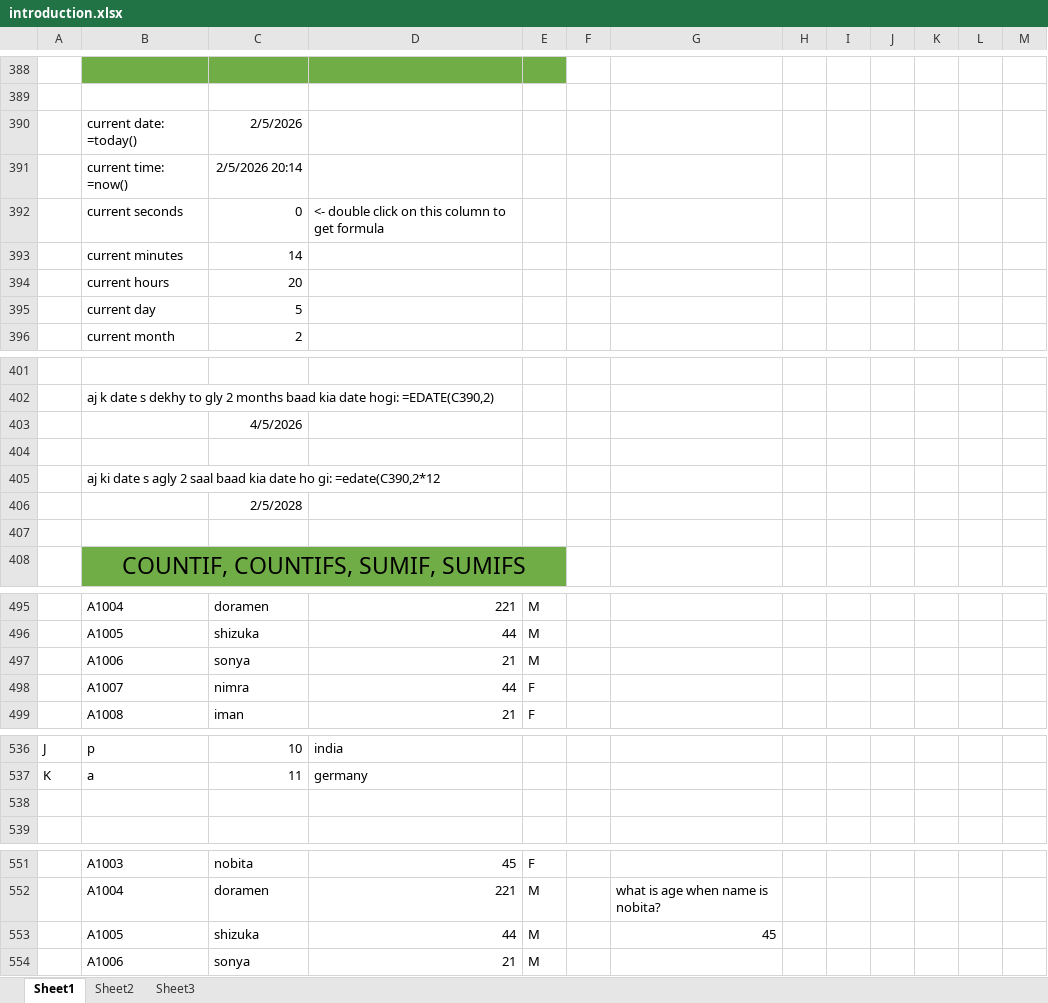
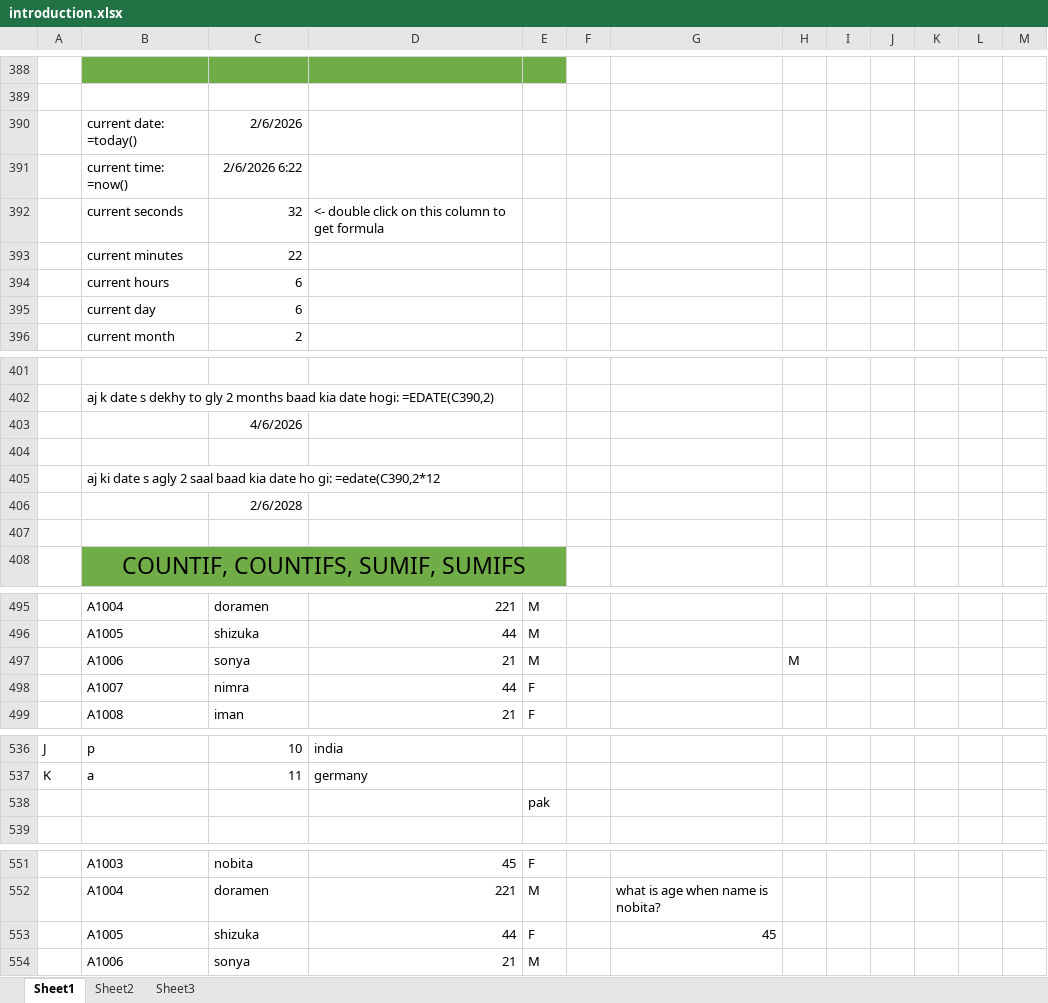
Before and after one commit to Nimra-Iman/Excel_for_Data_Analysis, an Excel workbook: introduction.xlsx, sheet Sheet1, drawn as a sheet; only a part is shown, gaps mark what is left out; values as stored, in another font and other column widths than the file's, no borders; conditional formats and table styles not drawn; the diff covers the shown part only; the diff names each change by its address in the sheet, - before the commit and + after, or states it on an @@ line.

```diff
--- a/introduction.xlsx (sheet Sheet1)
+++ b/introduction.xlsx (sheet Sheet1)
-C390: 2/5/2026
+C390: 2/6/2026
-C391: 2/5/2026 20:14
+C391: 2/6/2026 6:22
-C392: 0
+C392: 32
-C393: 14
+C393: 22
-C394: 20
+C394: 6
-C395: 5
+C395: 6
-C403: 4/5/2026
+C403: 4/6/2026
-C406: 2/5/2028
+C406: 2/6/2028
-H497: (empty)
+H497: M
-E538: (empty)
+E538: pak
-E553: M
+E553: F
```
Also changed, not shown: 1 edited cell elsewhere in this sheet, 1 other file.
